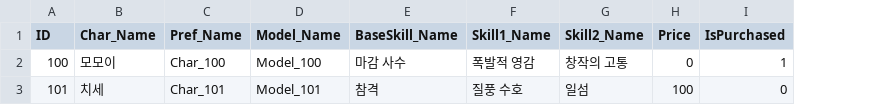
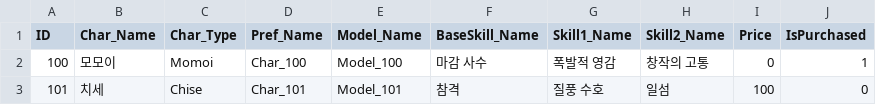
Before and after one commit to 0chotona/ArcaneOdyssey, a CSV file: Assets/Scripts/Data/CharacterData.csv, drawn as a sheet; the diff names each change by its address in the sheet, - before the commit and + after, or states it on an @@ line.

```diff
--- a/Assets/Scripts/Data/CharacterData.csv
+++ b/Assets/Scripts/Data/CharacterData.csv
+column C (Char_Type), rows 2-3: Momoi | Chise
```
Also changed, not shown: 11 other files.
